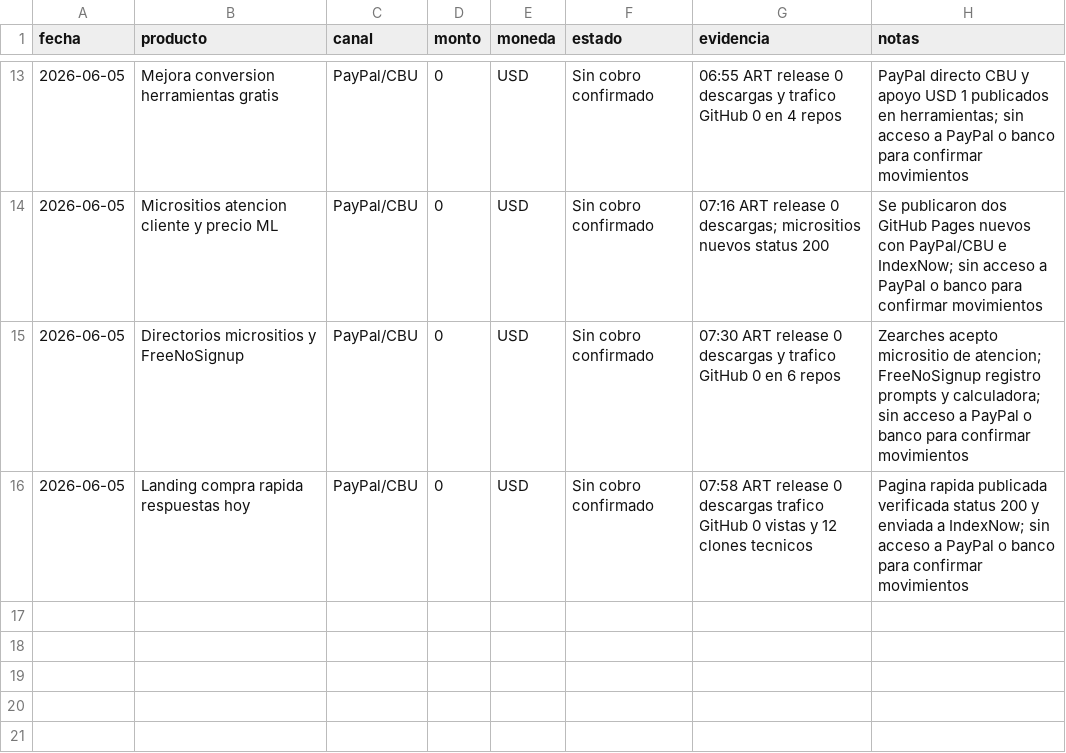
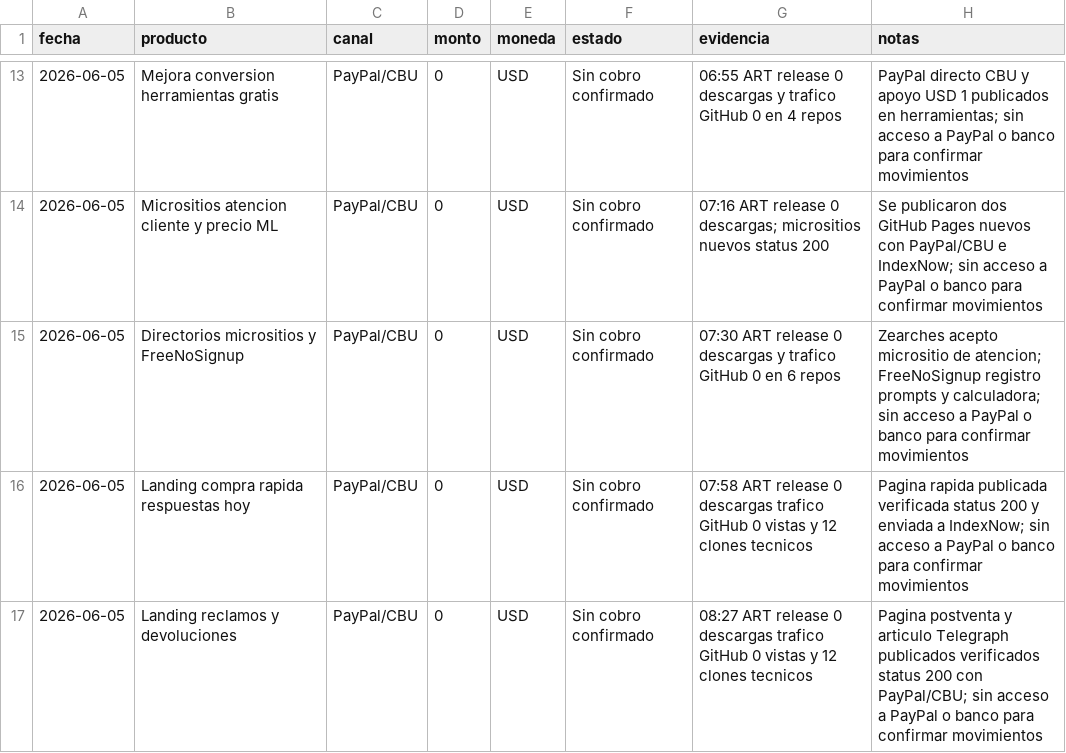
Before and after one commit to bozicovichsantiago20-oss/kit-vendedor-express, a CSV file: operacion/registro-cobros.csv, drawn as a sheet; only a part is shown, gaps mark what is left out.

```diff
--- a/operacion/registro-cobros.csv
+++ b/operacion/registro-cobros.csv
@@ -16 +16,2 @@ fecha,producto,canal,monto,moneda,estado,evidencia,notas
 2026-06-05,Landing compra rapida respuestas hoy,PayPal/CBU,0,USD,Sin cobro confirmado,07:58 ART release 0 descargas trafico GitHub 0 vistas y 12 clones tecnicos,Pagina rapida publicada verificada status 200 y enviada a IndexNow; sin acceso a PayPal o banco para confirmar movimientos
+2026-06-05,Landing reclamos y devoluciones,PayPal/CBU,0,USD,Sin cobro confirmado,08:27 ART release 0 descargas trafico GitHub 0 vistas y 12 clones tecnicos,Pagina postventa y articulo Telegraph publicados verificados status 200 con PayPal/CBU; sin acceso a PayPal o banco para confirmar movimientos
```
Also changed, not shown: operacion/canales-distribucion.csv, 1 other file.
